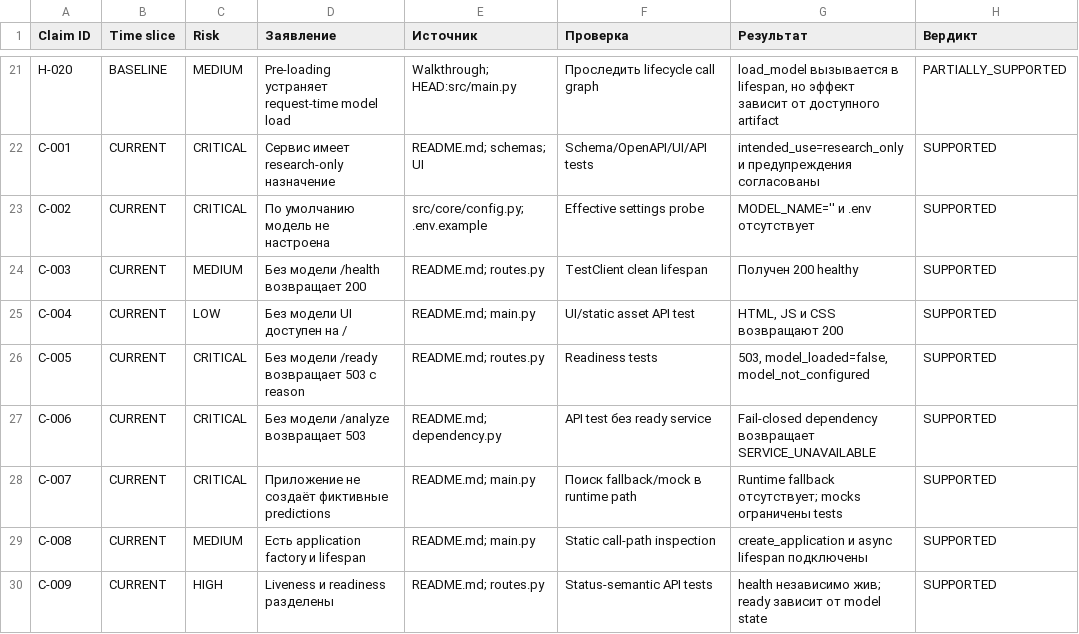
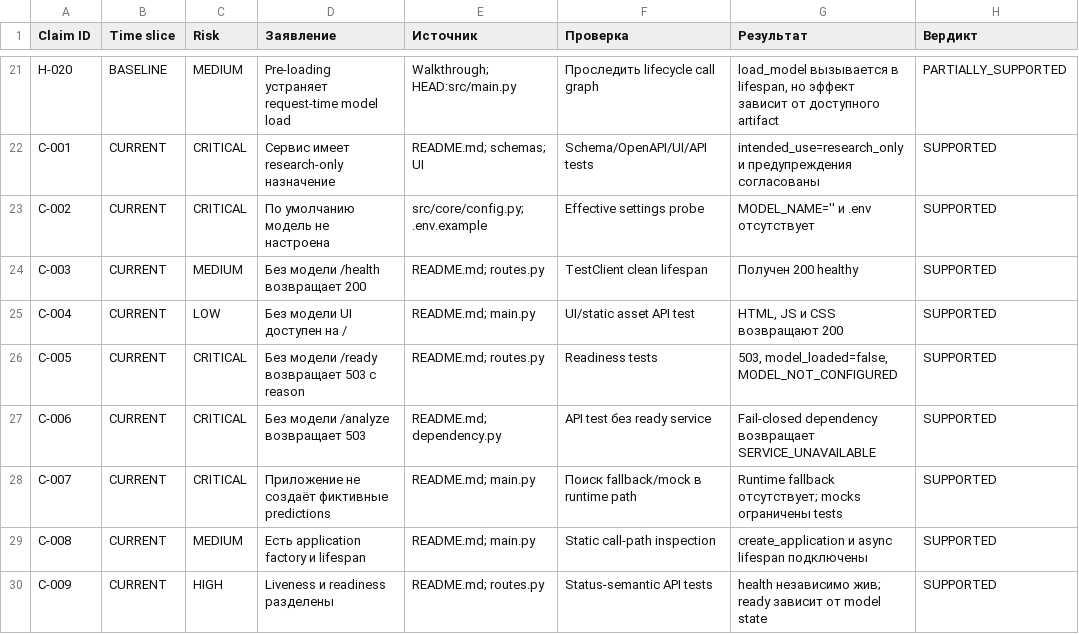
Before and after one commit to aleksandrahodzzik/malaria-cv-api, a CSV file: audit/phase3/CLAIM_TO_EVIDENCE_MATRIX.csv, drawn as a sheet; only a part is shown, gaps mark what is left out.

```diff
--- a/audit/phase3/CLAIM_TO_EVIDENCE_MATRIX.csv
+++ b/audit/phase3/CLAIM_TO_EVIDENCE_MATRIX.csv
@@ -25,3 +25,3 @@ C-003,CURRENT,MEDIUM,"Без модели /health возвращает 200","REA
 C-004,CURRENT,LOW,"Без модели UI доступен на /","README.md; main.py","UI/static asset API test","HTML, JS и CSS возвращают 200",SUPPORTED
-C-005,CURRENT,CRITICAL,"Без модели /ready возвращает 503 с reason","README.md; routes.py","Readiness tests","503, model_loaded=false, model_not_configured",SUPPORTED
+C-005,CURRENT,CRITICAL,"Без модели /ready возвращает 503 с reason","README.md; routes.py","Readiness tests","503, model_loaded=false, MODEL_NOT_CONFIGURED",SUPPORTED
 C-006,CURRENT,CRITICAL,"Без модели /analyze возвращает 503","README.md; dependency.py","API test без ready service","Fail-closed dependency возвращает SERVICE_UNAVAILABLE",SUPPORTED
```
Also changed, not shown: audit/EVIDENCE_MATRIX.csv, audit/RISK_REGISTER.csv, 45 other files.
